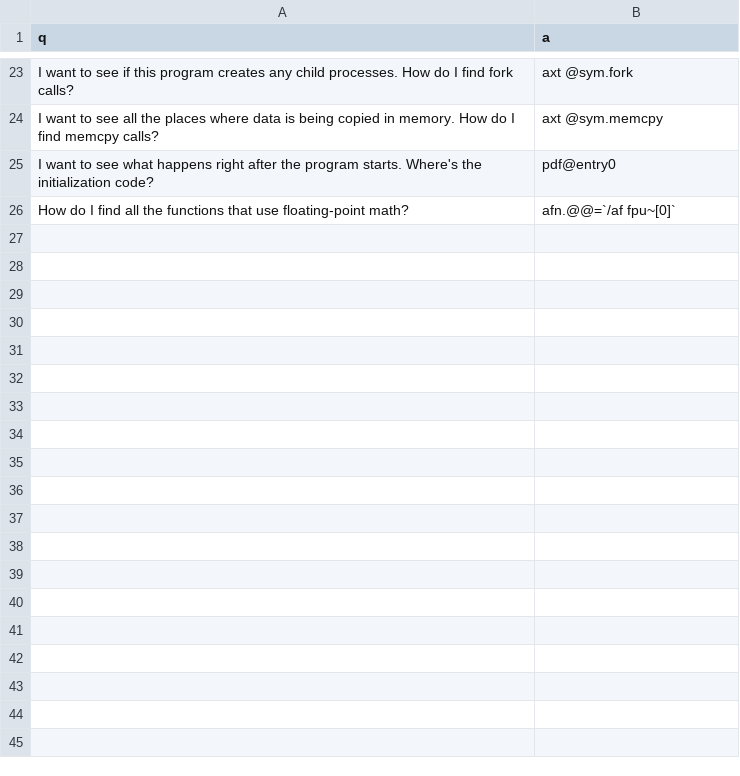
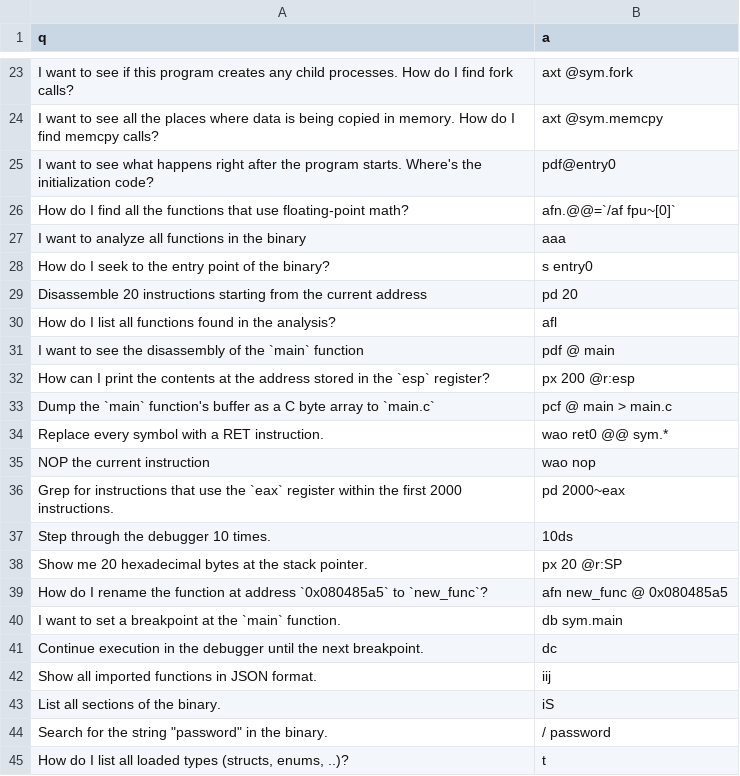
Before and after one commit to dnakov/r2ai-model, a TSV file: data/radare2_ok.tsv, drawn as a sheet; only a part is shown, gaps mark what is left out; the diff covers the shown part only.

```diff
--- a/data/radare2_ok.tsv
+++ b/data/radare2_ok.tsv
@@ -26 +26,20 @@ I want to see what happens right after the program starts. Where's the initializ
 How do I find all the functions that use floating-point math?	afn.@@=`/af fpu~[0]`
+I want to analyze all functions in the binary	aaa
+How do I seek to the entry point of the binary?	s entry0
+Disassemble 20 instructions starting from the current address	pd 20
+How do I list all functions found in the analysis?	afl
+I want to see the disassembly of the `main` function	pdf @ main
+How can I print the contents at the address stored in the `esp` register?	px 200 @r:esp
+Dump the `main` function's buffer as a C byte array to `main.c`	pcf @ main > main.c
+Replace every symbol with a RET instruction.	wao ret0 @@ sym.*
+NOP the current instruction	wao nop
+Grep for instructions that use the `eax` register within the first 2000 instructions.	pd 2000~eax
+Step through the debugger 10 times.	10ds
+Show me 20 hexadecimal bytes at the stack pointer.	px 20 @r:SP
+How do I rename the function at address `0x080485a5` to `new_func`?	afn new_func @ 0x080485a5
+I want to set a breakpoint at the `main` function.	db sym.main
+Continue execution in the debugger until the next breakpoint.	dc
+Show all imported functions in JSON format.	iij
+List all sections of the binary.	iS
+Search for the string "password" in the binary.	/ password
+How do I list all loaded types (structs, enums, ..)?	t
```
Also changed, not shown: 64 added rows elsewhere in this file, 2 other files.
